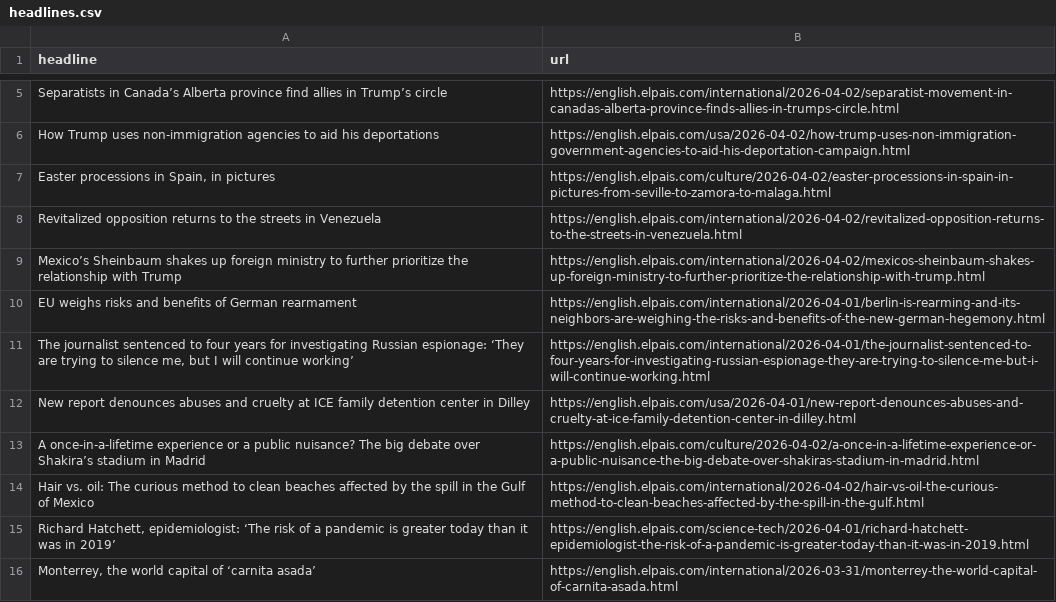
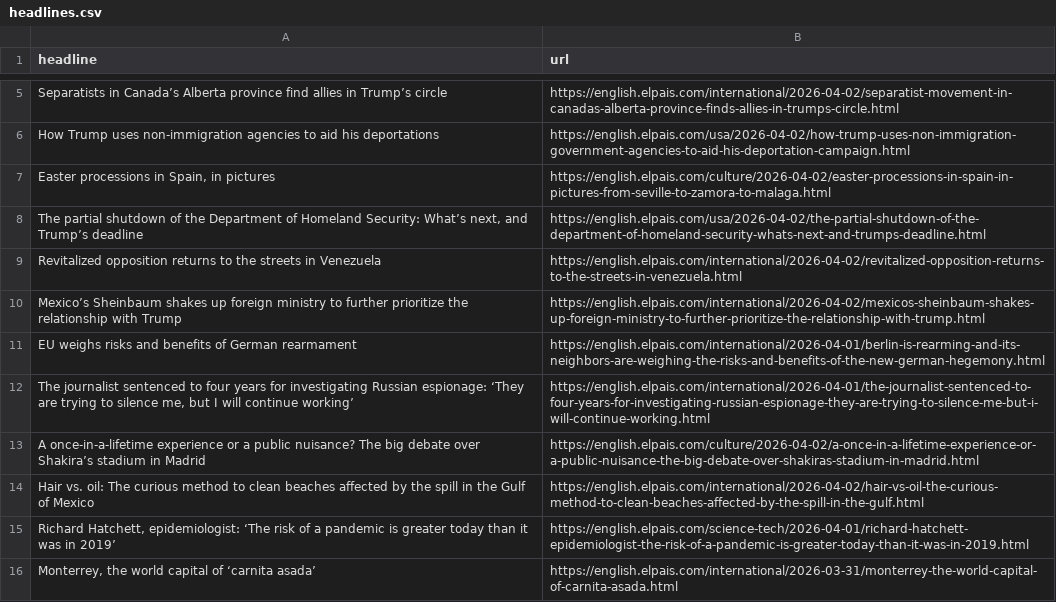
Before and after one commit to dimitriselaf/el-pais-autoscraper, a CSV file: headlines.csv, drawn as a sheet; only a part is shown, gaps mark what is left out; removed rows and columns are numbered as before the commit, all else as after; the diff names each change by its address in the sheet, - before the commit and + after, or states it on an @@ line.

```diff
--- a/headlines.csv
+++ b/headlines.csv
+row 8: The partial shutdown of the Department of Homeland Security: What’s next, and Trump’s deadline | https://english.elpais.com/usa/2026-04-02/the-partial-shutdown-of-the-department-of-homeland-security-whats-next-and-trumps-deadline.html
-row 12: New report denounces abuses and cruelty at ICE family detention center in Dilley | https://english.elpais.com/usa/2026-04-01/new-report-denounces-abuses-and-cruelty-at-ice-family-detention-center-in-dilley.html
```
